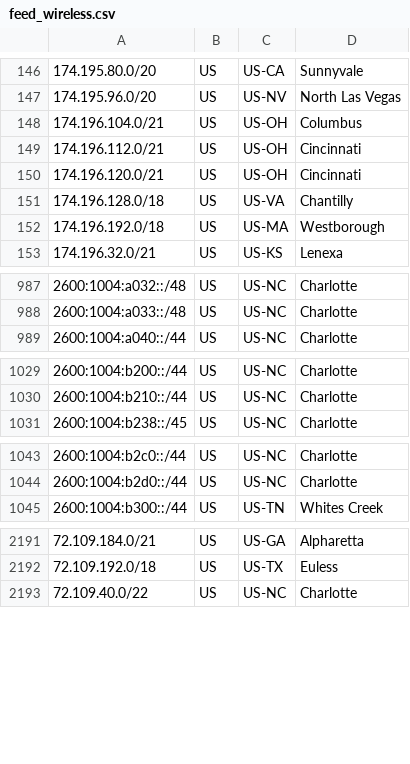
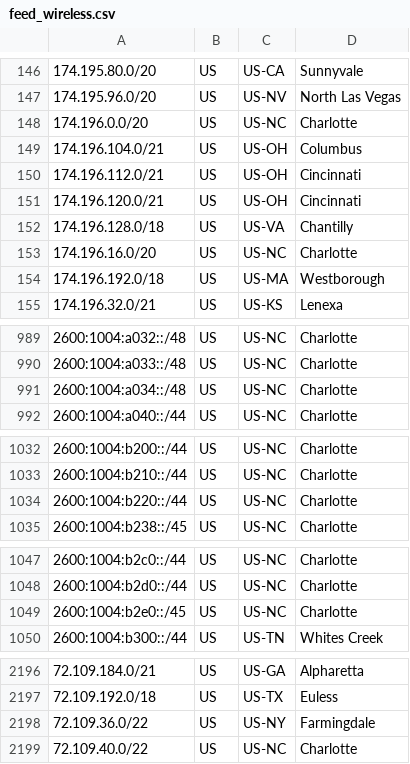
Before and after one commit to Verizon/verizon-geofeed, a CSV file: feed_wireless.csv, drawn as a sheet; only a part is shown, gaps mark what is left out; the diff covers the shown part only; the diff names each change by its address in the sheet, - before the commit and + after, or states it on an @@ line.

```diff
--- a/feed_wireless.csv
+++ b/feed_wireless.csv
+row 148: 174.196.0.0/20 | US | US-NC | Charlotte
+row 153: 174.196.16.0/20 | US | US-NC | Charlotte
+row 991: 2600:1004:a034::/48 | US | US-NC | Charlotte
+row 1034: 2600:1004:b220::/44 | US | US-NC | Charlotte
+row 1049: 2600:1004:b2e0::/45 | US | US-NC | Charlotte
+row 2198: 72.109.36.0/22 | US | US-NY | Farmingdale
```
Also changed, not shown: 1 added row and 12 edited cells elsewhere in this file, feed_5Ghome.csv, 3 other files.
